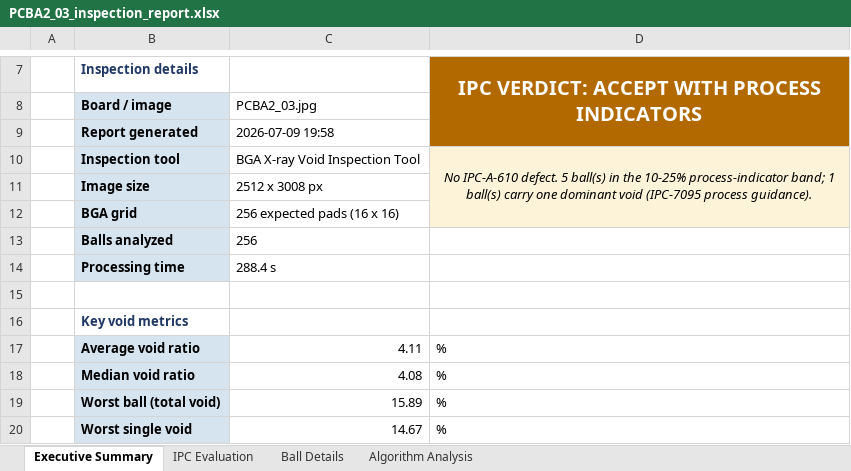
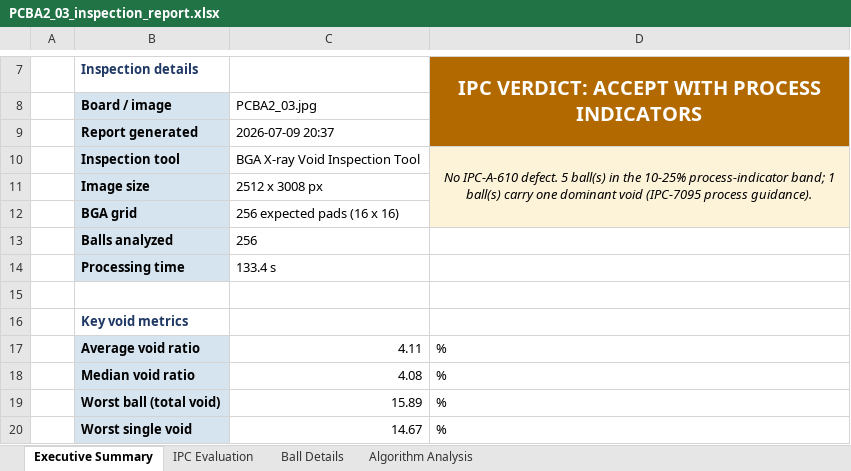
Before and after one commit to andreimatx/bga_inspection_tool, an Excel workbook: Images_BGA/Results Samples/Reports/PCBA2_03_inspection_report.xlsx, sheet Executive Summary, drawn as a sheet; only a part is shown, gaps mark what is left out; values as stored, in another font and other column widths than the file's, no borders; charts and pictures not drawn; the diff names each change by its address in the sheet, - before the commit and + after, or states it on an @@ line.

```diff
--- a/Images_BGA/Results Samples/Reports/PCBA2_03_inspection_report.xlsx (sheet Executive Summary)
+++ b/Images_BGA/Results Samples/Reports/PCBA2_03_inspection_report.xlsx (sheet Executive Summary)
-C9: 2026-07-09 19:58
+C9: 2026-07-09 20:37
-C14: 288.4 s
+C14: 133.4 s
```
Also changed, not shown: Images_BGA/Results Samples/Reports/PCBA1_07_inspection_report.xlsx, Images_BGA/Results Samples/Reports/PCBA1_10_inspection_report.xlsx, 23 other files.
